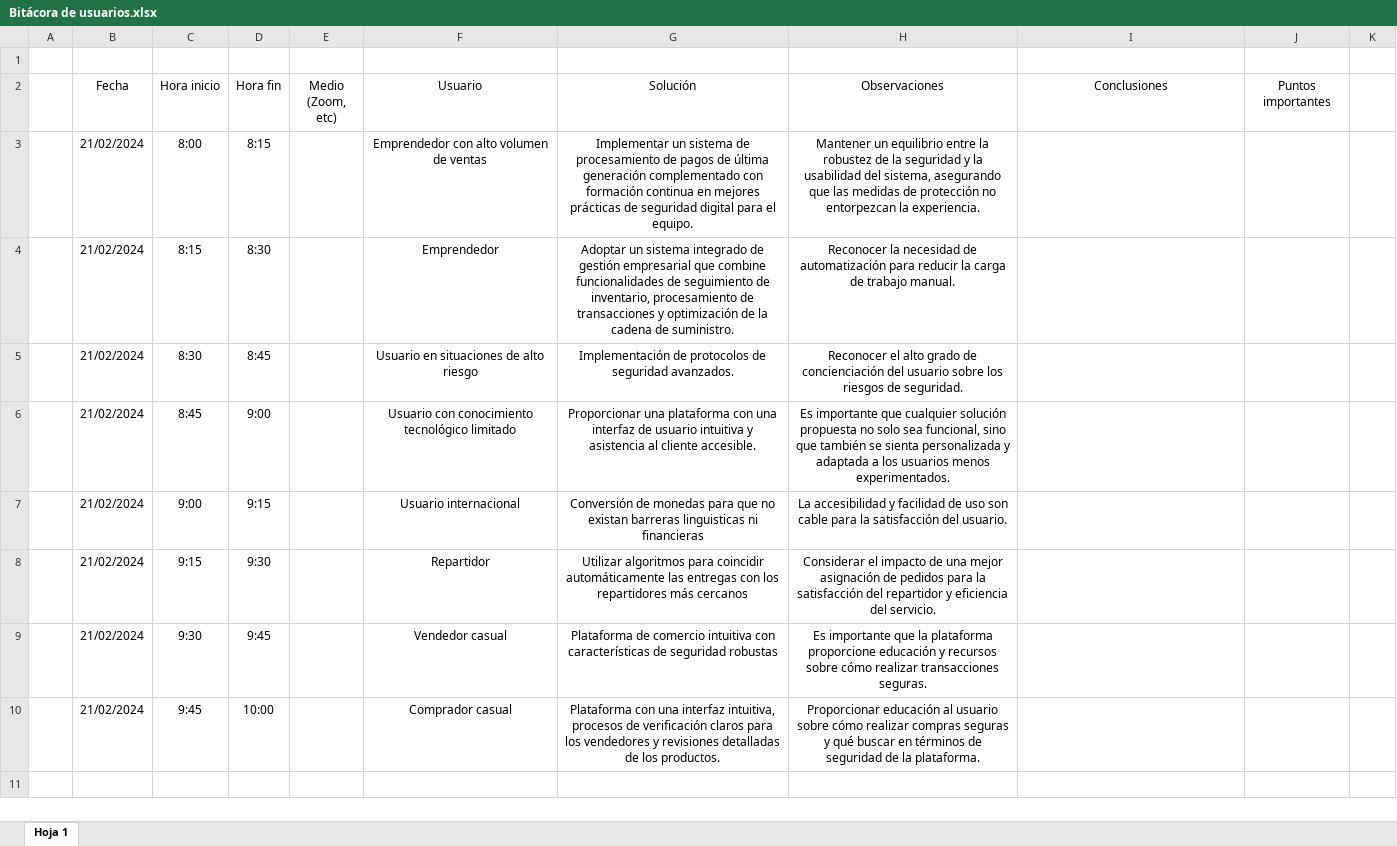
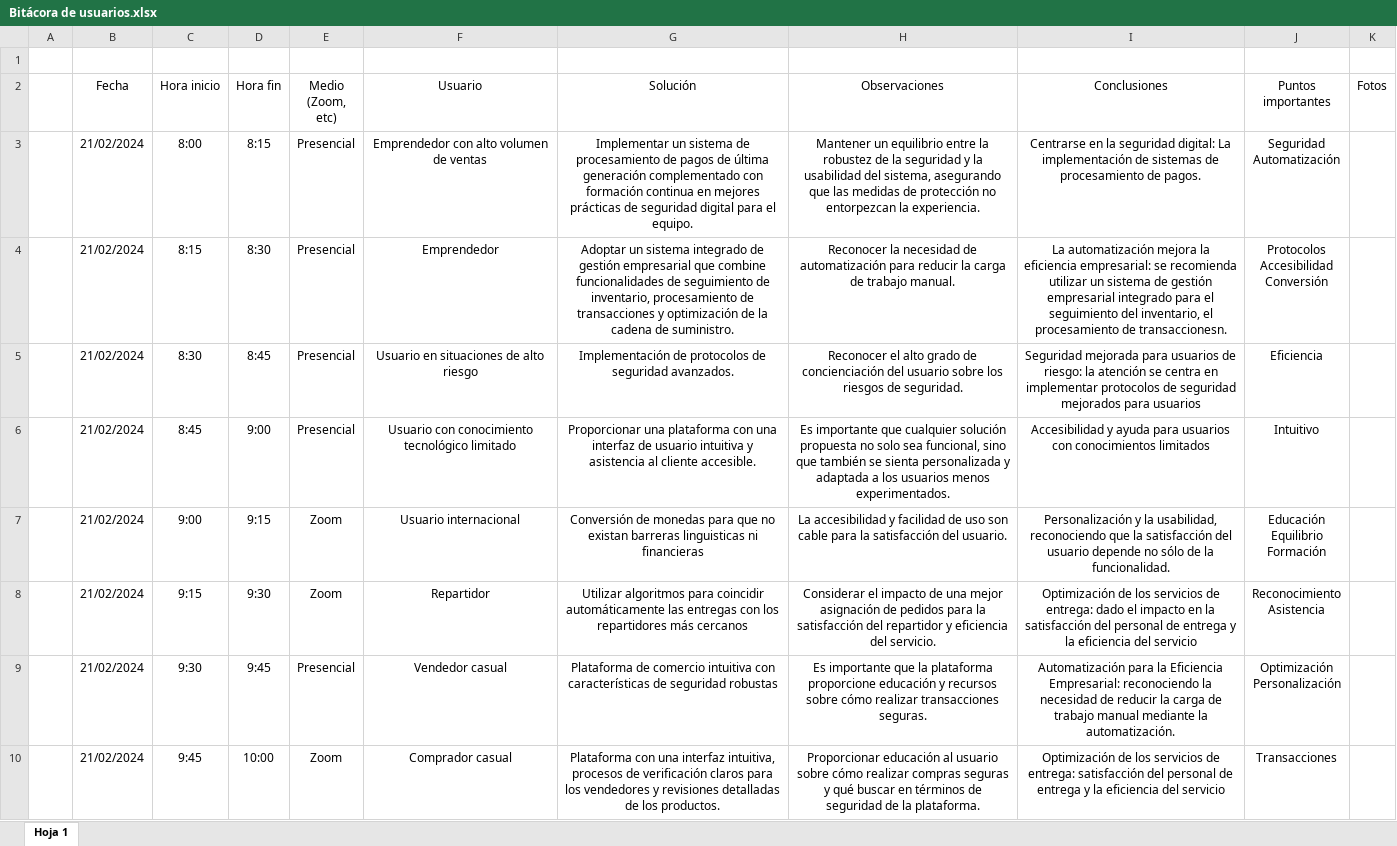
Before and after one commit to paulabaal12/PROY-SOFTWARE, an Excel workbook: Corte 2/Bitácora de usuarios.xlsx, sheet Hoja 1, drawn as a sheet; values as stored, in another font and other column widths than the file's, no borders; charts and pictures not drawn; ↵ is a line break in a cell; the diff names each change by its address in the sheet, - before the commit and + after, or states it on an @@ line.

Commit message:
Update Bitácora de usuarios.xlsx
Se agrego las conclusiones, puntos importantes

```diff
--- a/Corte 2/Bitácora de usuarios.xlsx (sheet Hoja 1)
+++ b/Corte 2/Bitácora de usuarios.xlsx (sheet Hoja 1)
-K2: (empty)
+K2: Fotos
-E3:E6 (Medio (Zoom, etc)): (empty)
+E3:E6 (Medio (Zoom, etc)): Presencial
-I3 (Conclusiones): (empty)
+I3 (Conclusiones): Centrarse en la seguridad digital: La implementación de sistemas de procesamiento de pagos.
-J3 (Puntos importantes): (empty)
+J3 (Puntos importantes): Seguridad ↵ Automatización
-I4 (Conclusiones): (empty)
+I4 (Conclusiones): La automatización mejora la eficiencia empresarial: se recomienda utilizar un sistema de gestión empresarial integrado para el seguimiento del inventario, el procesamiento de transaccionesn.
-J4 (Puntos importantes): (empty)
+J4 (Puntos importantes): Protocolos ↵ Accesibilidad ↵ Conversión
-I5 (Conclusiones): (empty)
+I5 (Conclusiones): Seguridad mejorada para usuarios de riesgo: la atención se centra en implementar protocolos de seguridad mejorados para usuarios
-J5 (Puntos importantes): (empty)
+J5 (Puntos importantes): Eficiencia
-I6 (Conclusiones): (empty)
+I6 (Conclusiones): Accesibilidad y ayuda para usuarios con conocimientos limitados
-J6 (Puntos importantes): (empty)
+J6 (Puntos importantes): Intuitivo
-E7:E8 (Medio (Zoom, etc)): (empty)
+E7:E8 (Medio (Zoom, etc)): Zoom
-I7 (Conclusiones): (empty)
+I7 (Conclusiones): Personalización y la usabilidad, reconociendo que la satisfacción del usuario depende no sólo de la funcionalidad.
-J7 (Puntos importantes): (empty)
+J7 (Puntos importantes): Educación ↵ Equilibrio ↵ Formación
-I8 (Conclusiones): (empty)
+I8 (Conclusiones): Optimización de los servicios de entrega: dado el impacto en la satisfacción del personal de entrega y la eficiencia del servicio
-J8 (Puntos importantes): (empty)
+J8 (Puntos importantes): Reconocimiento ↵ Asistencia
-E9 (Medio (Zoom, etc)): (empty)
+E9 (Medio (Zoom, etc)): Presencial
-I9 (Conclusiones): (empty)
+I9 (Conclusiones): Automatización para la Eficiencia Empresarial: reconociendo la necesidad de reducir la carga de trabajo manual mediante la automatización.
-J9 (Puntos importantes): (empty)
+J9 (Puntos importantes): Optimización ↵ Personalización
-E10 (Medio (Zoom, etc)): (empty)
+E10 (Medio (Zoom, etc)): Zoom
-I10 (Conclusiones): (empty)
+I10 (Conclusiones): Optimización de los servicios de entrega: satisfacción del personal de entrega y la eficiencia del servicio
-J10 (Puntos importantes): (empty)
+J10 (Puntos importantes): Transacciones
```
Also changed, not shown: charts or pictures.
